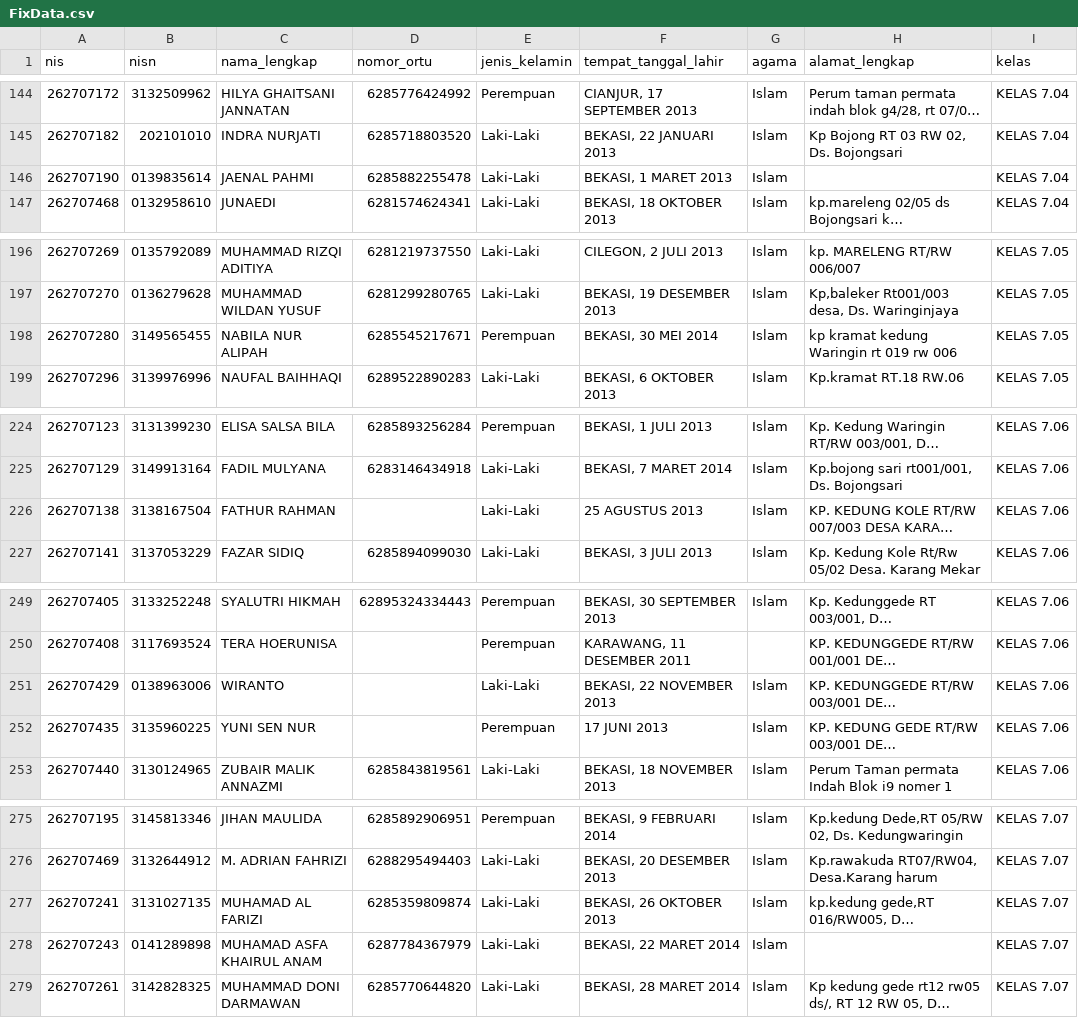
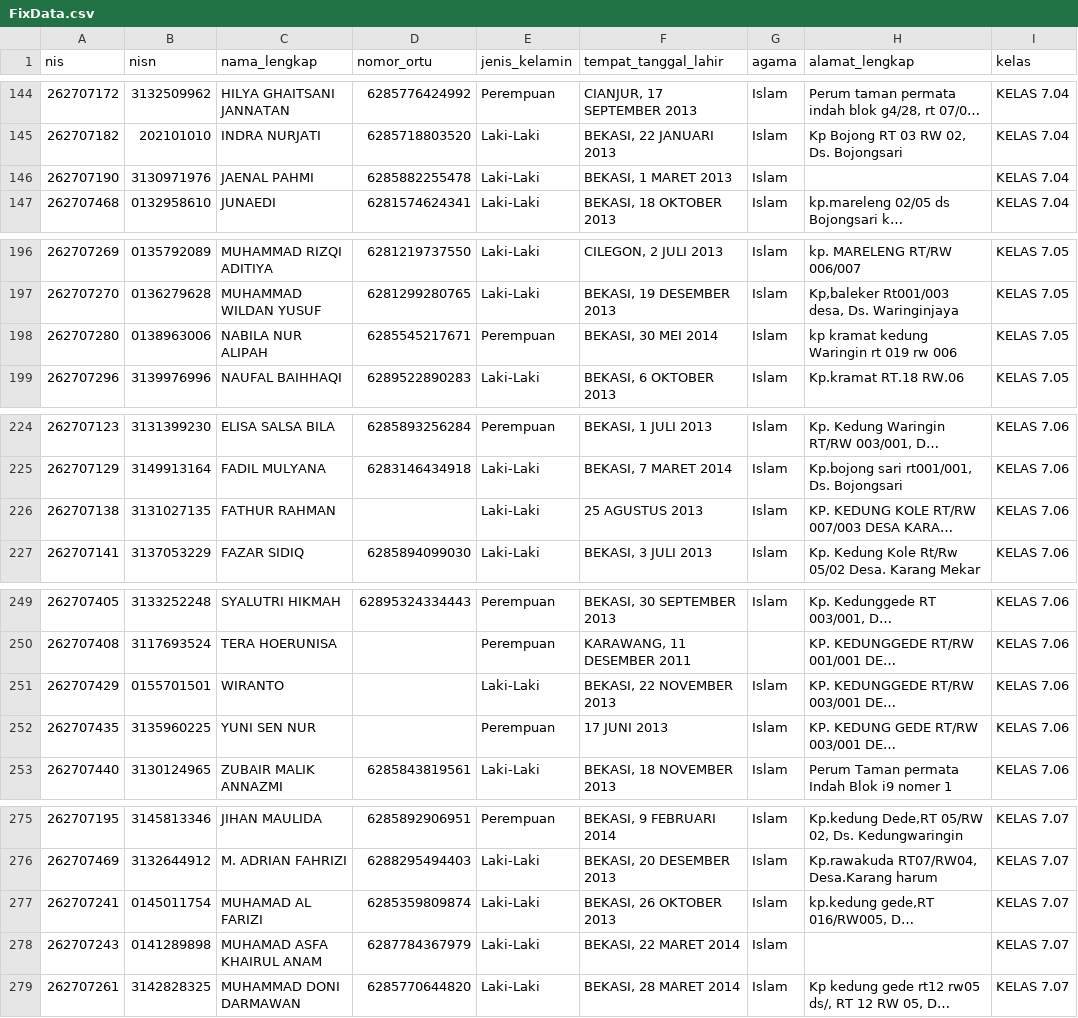
Before and after one commit to devporcalabs/kartusiswasmpkdw, a CSV file: FixData.csv, drawn as a sheet; only a part is shown, gaps mark what is left out; long unchanged cells end in …; the diff covers the shown part only; the diff names each change by its address in the sheet, - before the commit and + after, or states it on an @@ line.

Commit message:
Apply batch profile updates and resolve NISN duplicate chain

```diff
--- a/FixData.csv
+++ b/FixData.csv
-B146 (nisn): 0139835614
+B146 (nisn): 3130971976
-B198 (nisn): 3149565455
+B198 (nisn): 0138963006
-B226 (nisn): 3138167504
+B226 (nisn): 3131027135
-B251 (nisn): 0138963006
+B251 (nisn): 0155701501
-B277 (nisn): 3131027135
+B277 (nisn): 0145011754
```
Also changed, not shown: 38 edited cells elsewhere in this file, 1 other file.
